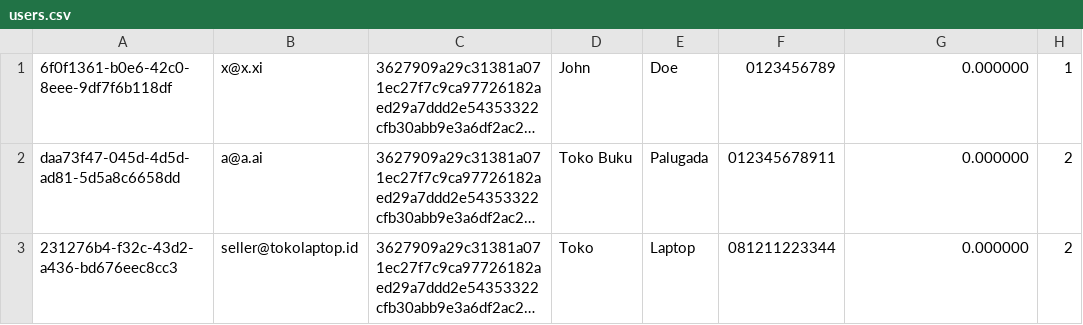
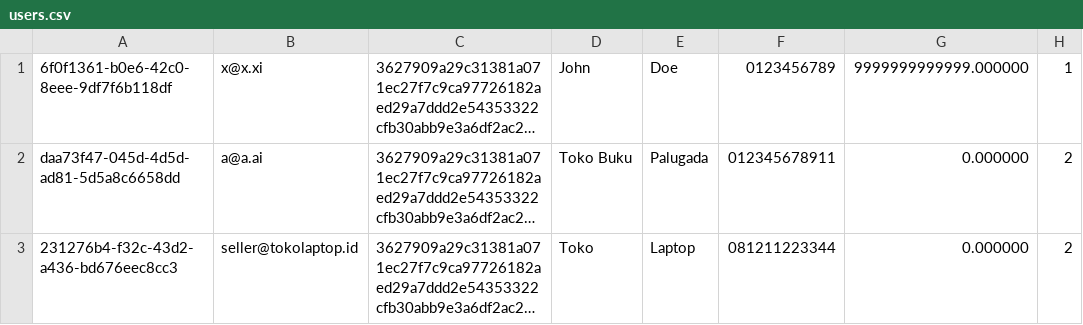
Before and after one commit to adzinzhalifunnas/E-Commerce-Console-App, a CSV file: src/users.csv, drawn as a sheet; long unchanged cells end in …; the diff names each change by its address in the sheet, - before the commit and + after, or states it on an @@ line.

```diff
--- a/src/users.csv
+++ b/src/users.csv
-G1: 0.000000
+G1: 9999999999999.000000
```
Also changed, not shown: 19 other files.
